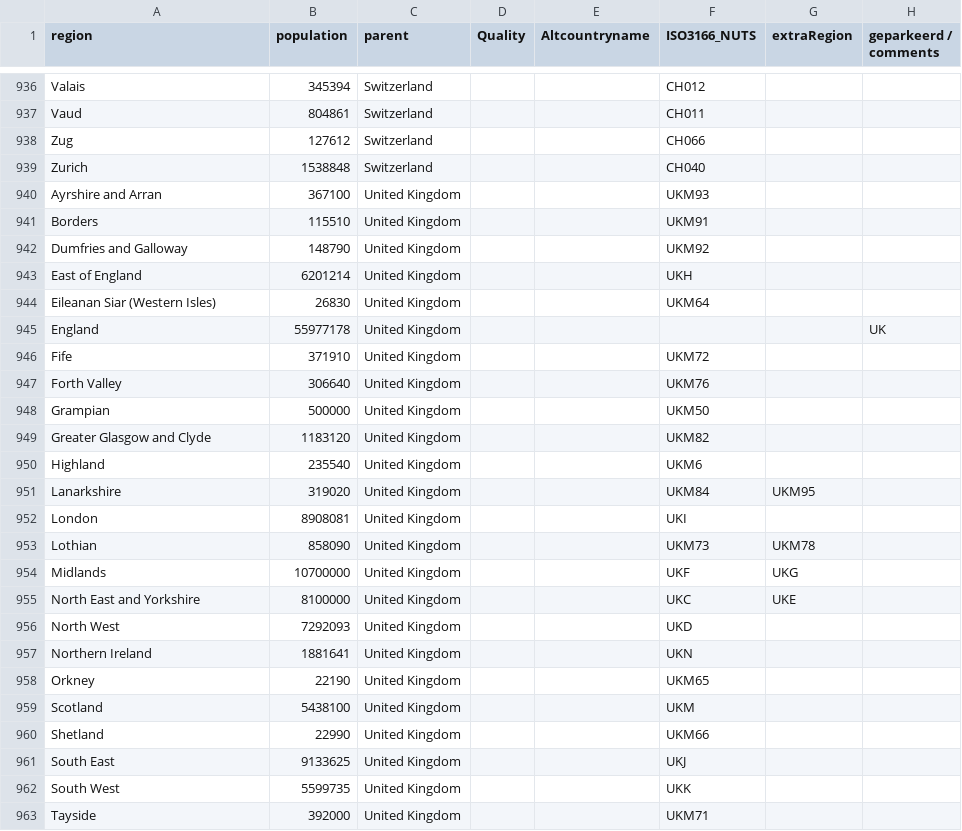
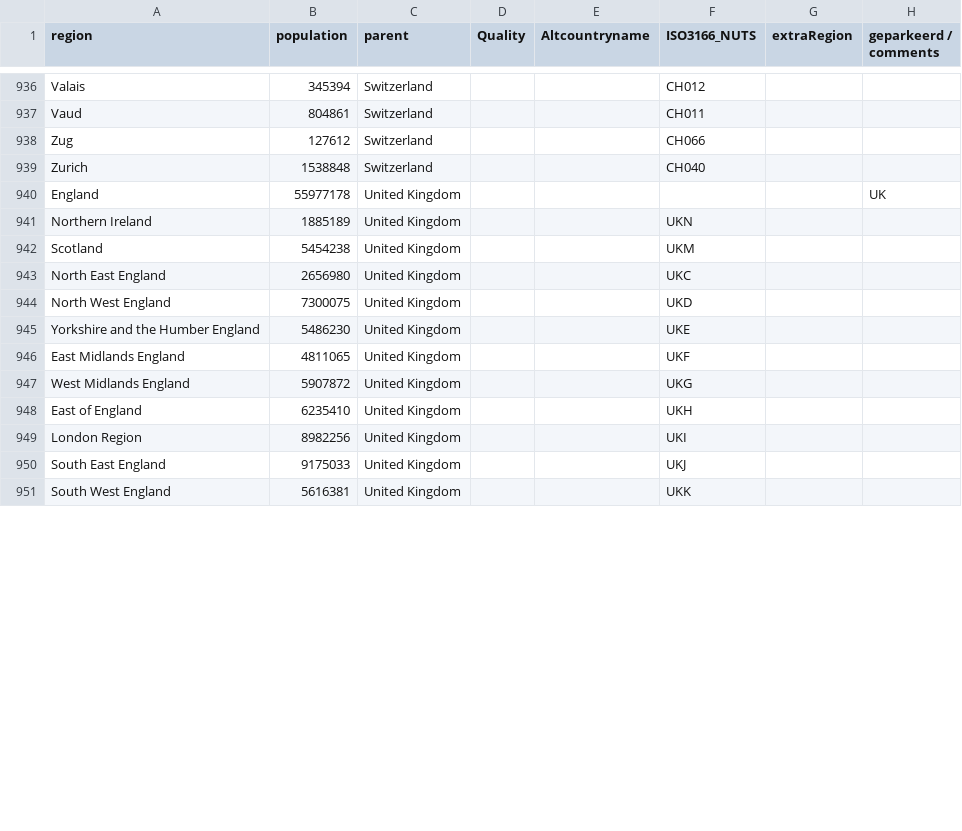
Before and after one commit to Datagraver/Covid-19-base, a CSV file: regions.csv, drawn as a sheet; only a part is shown, gaps mark what is left out; the diff covers the shown part only.

Commit message:
Changed UK regions to NUTS1 level

```diff
--- a/regions.csv
+++ b/regions.csv
@@ -939,25 +939,13 @@ Zug,127612,Switzerland,,,CH066,,
 Zurich,1538848,Switzerland,,,CH040,,
-Ayrshire and Arran,367100,United Kingdom,,,UKM93,,
-Borders,115510,United Kingdom,,,UKM91,,
-Dumfries and Galloway,148790,United Kingdom,,,UKM92,,
-East of England,6201214,United Kingdom,,,UKH,,
-Eileanan Siar (Western Isles),26830,United Kingdom,,,UKM64,,
 England,55977178,United Kingdom,,,,,UK
-Fife,371910,United Kingdom,,,UKM72,,
-Forth Valley,306640,United Kingdom,,,UKM76,,
-Grampian,500000,United Kingdom,,,UKM50,,
-Greater Glasgow and Clyde,1183120,United Kingdom,,,UKM82,,
-Highland,235540,United Kingdom,,,UKM6,,
-Lanarkshire,319020,United Kingdom,,,UKM84,UKM95,
-London,8908081,United Kingdom,,,UKI,,
-Lothian,858090,United Kingdom,,,UKM73,UKM78,
-Midlands,10700000,United Kingdom,,,UKF,UKG,
-North East and Yorkshire,8100000,United Kingdom,,,UKC,UKE,
-North West,7292093,United Kingdom,,,UKD,,
-Northern Ireland,1881641,United Kingdom,,,UKN,,
-Orkney,22190,United Kingdom,,,UKM65,,
-Scotland,5438100,United Kingdom,,,UKM,,
-Shetland,22990,United Kingdom,,,UKM66,,
-South East,9133625,United Kingdom,,,UKJ,,
-South West,5599735,United Kingdom,,,UKK,,
-Tayside,392000,United Kingdom,,,UKM71,,
+Northern Ireland,1885189,United Kingdom,,,UKN,,
+Scotland,5454238,United Kingdom,,,UKM,,
+North East England,2656980,United Kingdom,,,UKC,,
+North West England,7300075,United Kingdom,,,UKD,,
+Yorkshire and the Humber England,5486230,United Kingdom,,,UKE,,
+East Midlands England,4811065,United Kingdom,,,UKF,,
+West Midlands England,5907872,United Kingdom,,,UKG,,
+East of England,6235410,United Kingdom,,,UKH,,
+London Region,8982256,United Kingdom,,,UKI,,
+South East England,9175033,United Kingdom,,,UKJ,,
+South West England,5616381,United Kingdom,,,UKK,,
```
Also changed, not shown: 1 edited cell elsewhere in this file.
